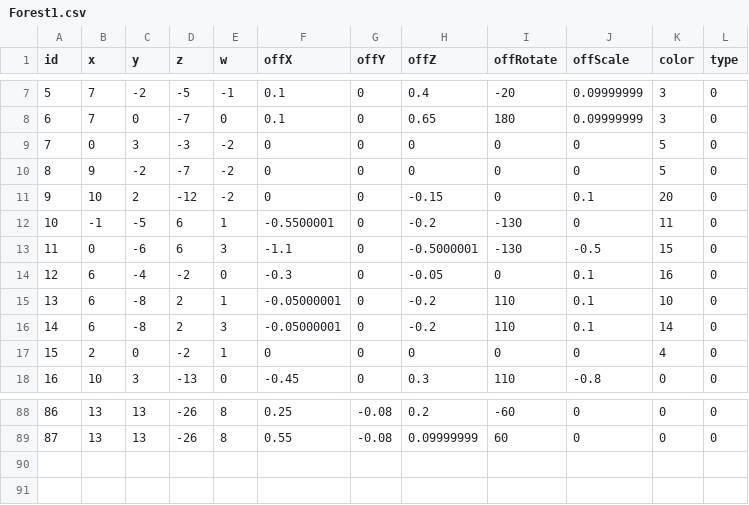
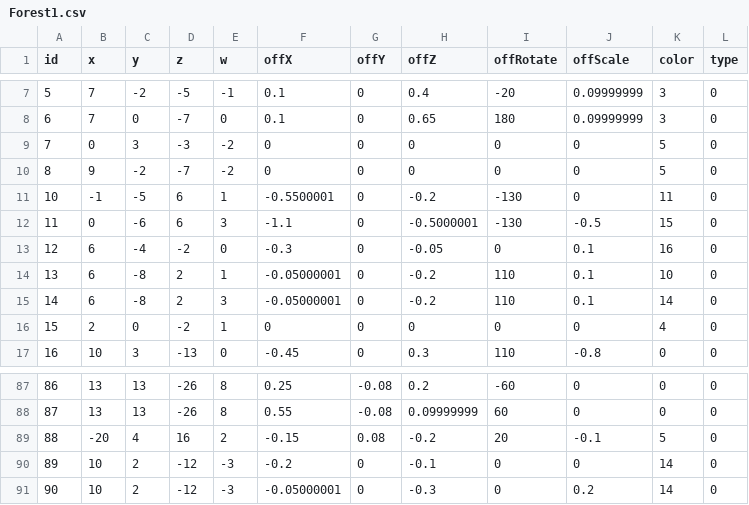
Before and after one commit to Juyeong11/Graduation_project, a CSV file: BeatSlimeClient/Assets/Resources/LandCSV/Forest1.csv, drawn as a sheet; only a part is shown, gaps mark what is left out; removed rows and columns are numbered as before the commit, all else as after; the diff names each change by its address in the sheet, - before the commit and + after, or states it on an @@ line.

```diff
--- a/BeatSlimeClient/Assets/Resources/LandCSV/Forest1.csv
+++ b/BeatSlimeClient/Assets/Resources/LandCSV/Forest1.csv
-row 11: 9 | 10 | 2 | -12 | -2 | 0 | 0 | -0.15 | 0 | 0.1 | 20 | 0
+row 89: 88 | -20 | 4 | 16 | 2 | -0.15 | 0.08 | -0.2 | 20 | -0.1 | 5 | 0
+row 90: 89 | 10 | 2 | -12 | -3 | -0.2 | 0 | -0.1 | 0 | 0 | 14 | 0
+row 91: 90 | 10 | 2 | -12 | -3 | -0.05000001 | 0 | -0.3 | 0 | 0.2 | 14 | 0
```
Also changed, not shown: BeatSlimeClient/Assets/Resources/MapCSV/Forest1.csv, 2 other files.
